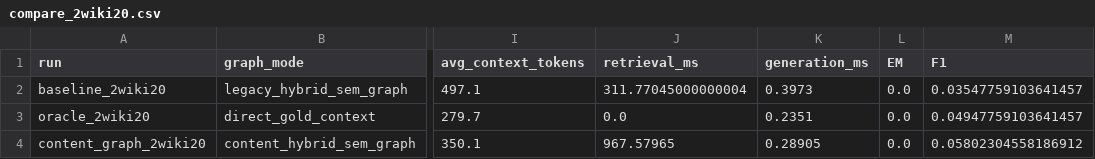
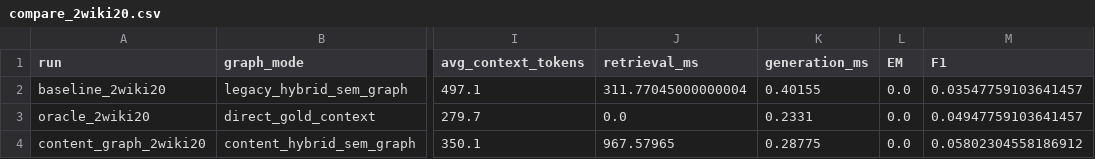
Before and after one commit to Ojung-ii/PAMAE-RAG, a CSV file: docs/experiments/content_graph_indexing_20260528/compare_2wiki20.csv, drawn as a sheet; only a part is shown, gaps mark what is left out; the diff names each change by its address in the sheet, - before the commit and + after, or states it on an @@ line.

```diff
--- a/docs/experiments/content_graph_indexing_20260528/compare_2wiki20.csv
+++ b/docs/experiments/content_graph_indexing_20260528/compare_2wiki20.csv
-K2 (generation_ms): 0.3973
+K2 (generation_ms): 0.40155
-K3 (generation_ms): 0.2351
+K3 (generation_ms): 0.2331
-K4 (generation_ms): 0.28905
+K4 (generation_ms): 0.28775
```
Also changed, not shown: docs/experiments/content_graph_indexing_20260528/compare_hotpot20.csv, 21 other files.
